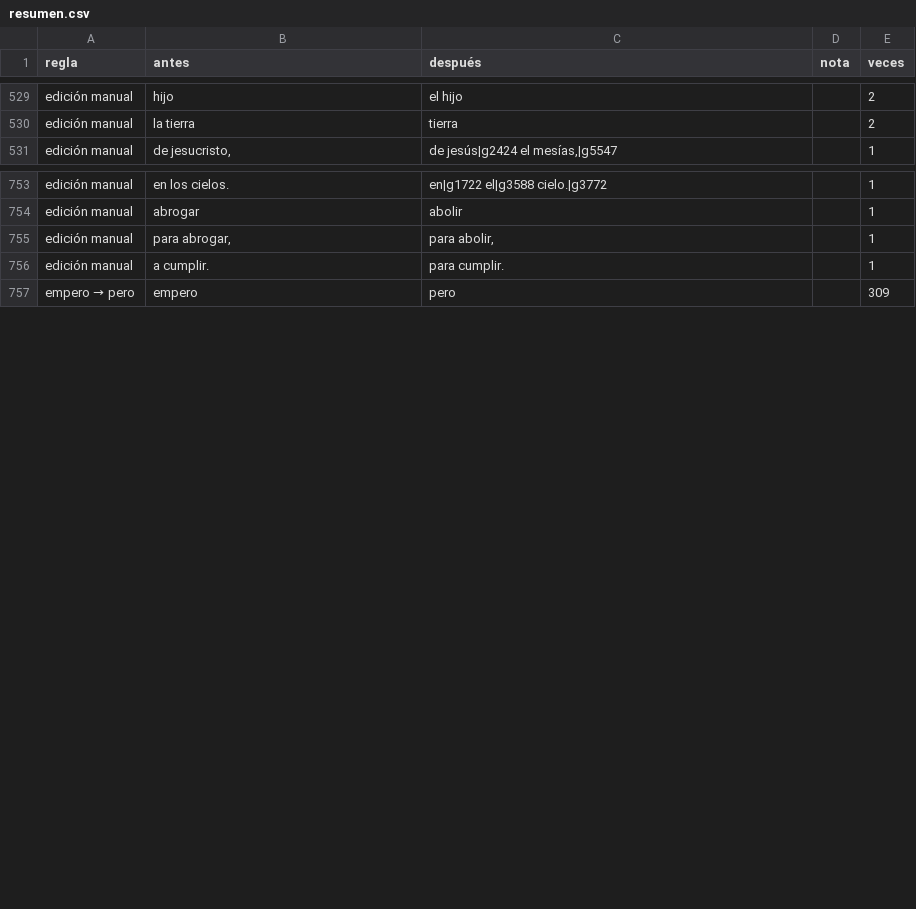
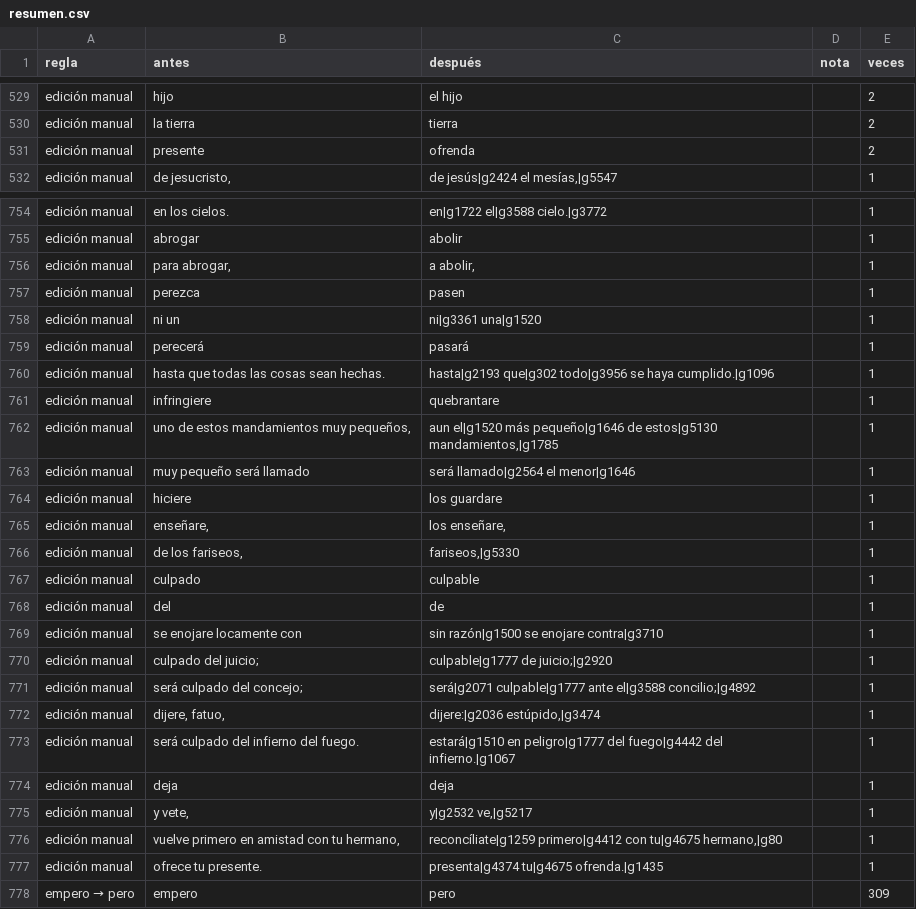
Before and after one commit to saulizar93/bible-app, a CSV file: scripts/rvo/changes/resumen.csv, drawn as a sheet; only a part is shown, gaps mark what is left out; the diff covers the shown part only.

```diff
--- a/scripts/rvo/changes/resumen.csv
+++ b/scripts/rvo/changes/resumen.csv
@@ -530,2 +530,3 @@ edición manual,hijo,el hijo,,2
 edición manual,la tierra,tierra,,2
+edición manual,presente,ofrenda,,2
 edición manual,"de jesucristo,","de jesús|g2424 el mesías,|g5547",,1
@@ -754,4 +755,24 @@ edición manual,en los cielos.,en|g1722 el|g3588 cielo.|g3772,,1
 edición manual,abrogar,abolir,,1
-edición manual,"para abrogar,","para abolir,",,1
-edición manual,a cumplir.,para cumplir.,,1
+edición manual,"para abrogar,","a abolir,",,1
+edición manual,perezca,pasen,,1
+edición manual,ni un,ni|g3361 una|g1520,,1
+edición manual,perecerá,pasará,,1
+edición manual,hasta que todas las cosas sean hechas.,hasta|g2193 que|g302 todo|g3956 se haya cumplido.|g1096,,1
+edición manual,infringiere,quebrantare,,1
+edición manual,"uno de estos mandamientos muy pequeños,","aun el|g1520 más pequeño|g1646 de estos|g5130 mandamientos,|g1785",,1
+edición manual,muy pequeño será llamado,será llamado|g2564 el menor|g1646,,1
+edición manual,hiciere,los guardare,,1
+edición manual,"enseñare,","los enseñare,",,1
+edición manual,"de los fariseos,","fariseos,|g5330",,1
+edición manual,culpado,culpable,,1
+edición manual,del,de,,1
+edición manual,se enojare locamente con,sin razón|g1500 se enojare contra|g3710,,1
+edición manual,culpado del juicio;,culpable|g1777 de juicio;|g2920,,1
+edición manual,será culpado del concejo;,será|g2071 culpable|g1777 ante el|g3588 concilio;|g4892,,1
+edición manual,"dijere, fatuo,","dijere:|g2036 estúpido,|g3474",,1
+edición manual,será culpado del infierno del fuego.,estará|g1510 en peligro|g1777 del fuego|g4442 del infierno.|g1067,,1
+edición manual,deja,deja,,1
+edición manual,"y vete,","y|g2532 ve,|g5217",,1
+edición manual,"vuelve primero en amistad con tu hermano,","reconcíliate|g1259 primero|g4412 con tu|g4675 hermano,|g80",,1
+edición manual,ofrece tu presente.,presenta|g4374 tu|g4675 ofrenda.|g1435,,1
 empero → pero,empero,pero,,309
```
Also changed, not shown: 1 added row elsewhere in this file, 41 other files.
